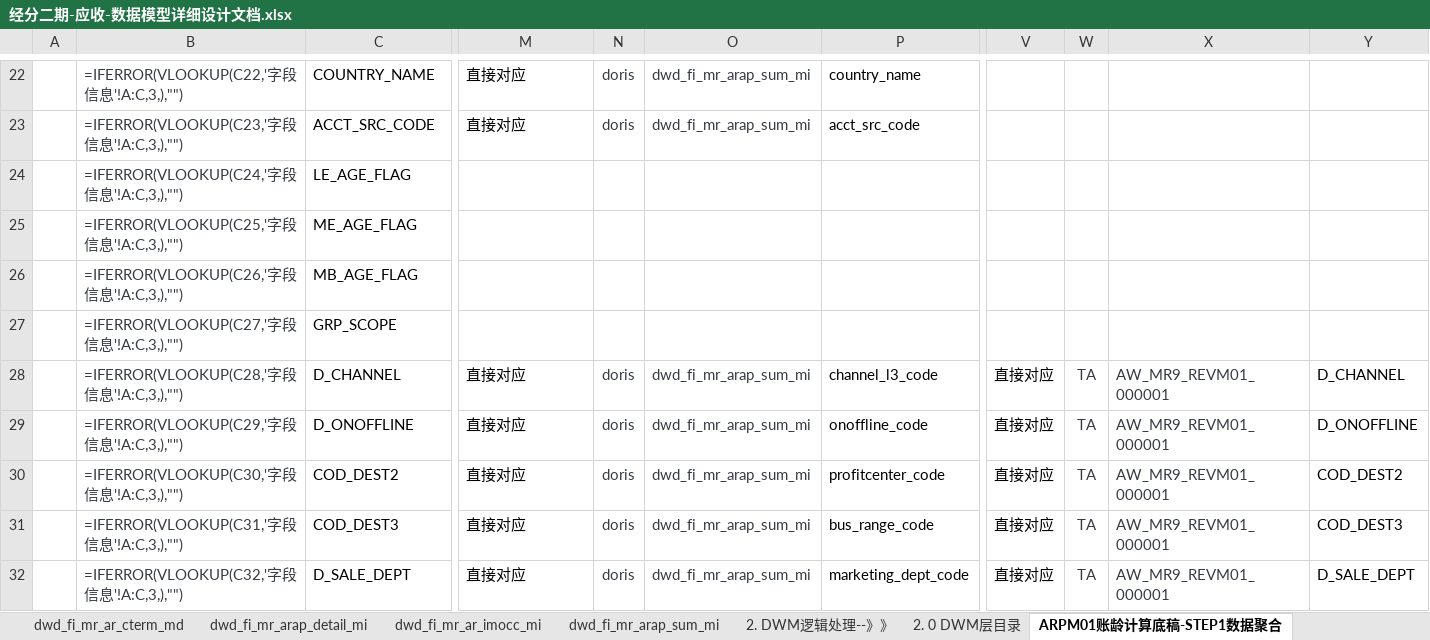
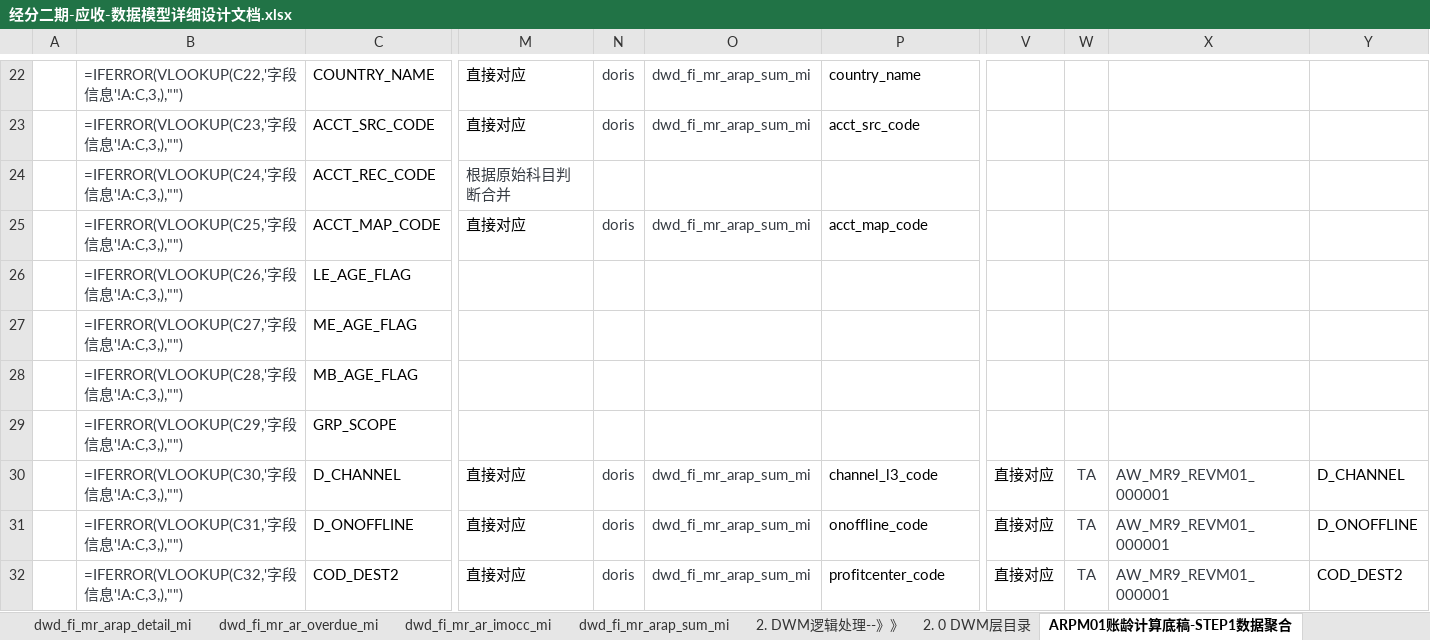
Before and after one commit to baixiebaba/01_--, an Excel workbook: 01_海信/01_代码/01_DWD/C_应收应付/草稿/经分二期-应收-数据模型详细设计文档.xlsx, sheet ARPM01账龄计算底稿-STEP1数据聚合, drawn as a sheet; only a part is shown, gaps mark what is left out; values as stored, in another font and other column widths than the file's, no borders; formulas without a stored value are shown as written; conditional formats not drawn; the diff covers the shown part only; the diff names each change by its address in the sheet, - before the commit and + after, or states it on an @@ line.

```diff
--- a/01_海信/01_代码/01_DWD/C_应收应付/草稿/经分二期-应收-数据模型详细设计文档.xlsx (sheet ARPM01账龄计算底稿-STEP1数据聚合)
+++ b/01_海信/01_代码/01_DWD/C_应收应付/草稿/经分二期-应收-数据模型详细设计文档.xlsx (sheet ARPM01账龄计算底稿-STEP1数据聚合)
@@ sheet tab unhidden: dwd_fi_mr_ar_overdue_mi @@
-C24: LE_AGE_FLAG
+C24: ACCT_REC_CODE
-M24: (empty)
+M24: 根据原始科目判断合并
-C25: ME_AGE_FLAG
+C25: ACCT_MAP_CODE
-M25: (empty)
+M25: 直接对应
-N25: (empty)
+N25: doris
-O25: (empty)
+O25: dwd_fi_mr_arap_sum_mi
-P25: (empty)
+P25: acct_map_code
-C26: MB_AGE_FLAG
+C26: LE_AGE_FLAG
-C27: GRP_SCOPE
+C27: ME_AGE_FLAG
-C28: D_CHANNEL
+C28: MB_AGE_FLAG
-M28:M29: 直接对应
+M28:M29: (empty)
-N28:N29: doris
+N28:N29: (empty)
-O28:O29: dwd_fi_mr_arap_sum_mi
+O28:O29: (empty)
-P28: channel_l3_code
+P28: (empty)
-V28:V29: 直接对应
+V28:V29: (empty)
-W28:W29: TA
+W28:W29: (empty)
-X28:X29: AW_MR9_REVM01_000001
+X28:X29: (empty)
-Y28: D_CHANNEL
+Y28: (empty)
-C29: D_ONOFFLINE
+C29: GRP_SCOPE
-P29: onoffline_code
+P29: (empty)
-Y29: D_ONOFFLINE
+Y29: (empty)
-C30: COD_DEST2
+C30: D_CHANNEL
-P30: profitcenter_code
+P30: channel_l3_code
-Y30: COD_DEST2
+Y30: D_CHANNEL
-C31: COD_DEST3
+C31: D_ONOFFLINE
-P31: bus_range_code
+P31: onoffline_code
-Y31: COD_DEST3
+Y31: D_ONOFFLINE
-C32: D_SALE_DEPT
+C32: COD_DEST2
-P32: marketing_dept_code
+P32: profitcenter_code
-Y32: D_SALE_DEPT
+Y32: COD_DEST2
```
Also changed, not shown: 13 added rows, 128 edited cells and cell formats elsewhere in this sheet, sheet dwd_fi_mr_arap_sum_mi, sheet dwd_fi_mr_arap_detail_mi, sheet ARPM02-账龄结果表, sheet M表样设计, sheet 手工录入表, sheet 字段信息, 9 more sheets, other sheet tabs, hidden cells, charts or pictures, 20 other files.
